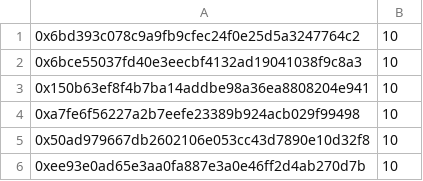
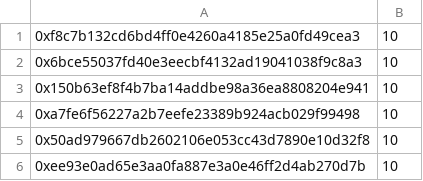
Before and after one commit to rbnishant/ICOTokens, a CSV file: scripts/data/airdrop.csv, drawn as a sheet; only a part is shown.

```diff
--- a/scripts/data/airdrop.csv
+++ b/scripts/data/airdrop.csv
@@ -1,2 +1,2 @@
-0x6bd393c078c9a9fb9cfec24f0e25d5a3247764c2,10
+0xf8c7b132cd6bd4ff0e4260a4185e25a0fd49cea3,10
 0x6bce55037fd40e3eecbf4132ad19041038f9c8a3,10
```
Also changed, not shown: scripts/data/whitelist.csv, 7 other files.
